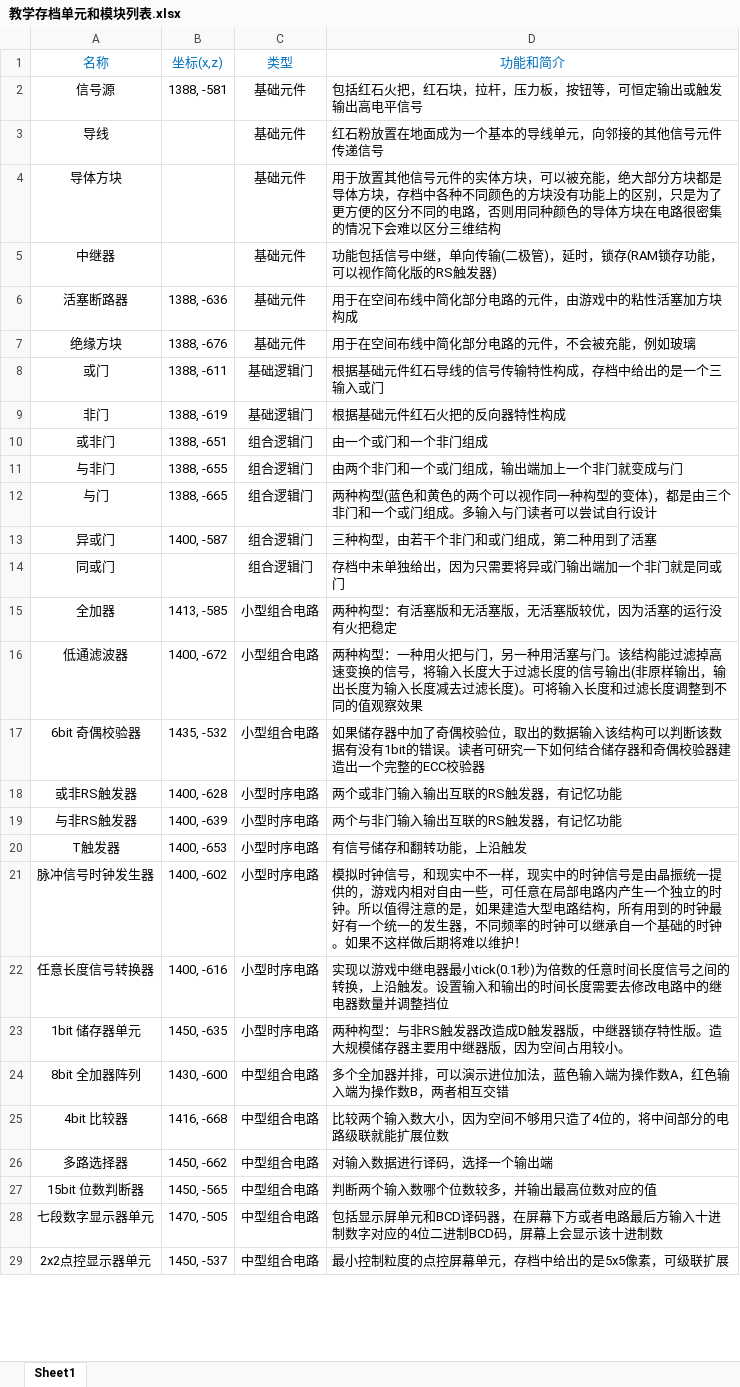
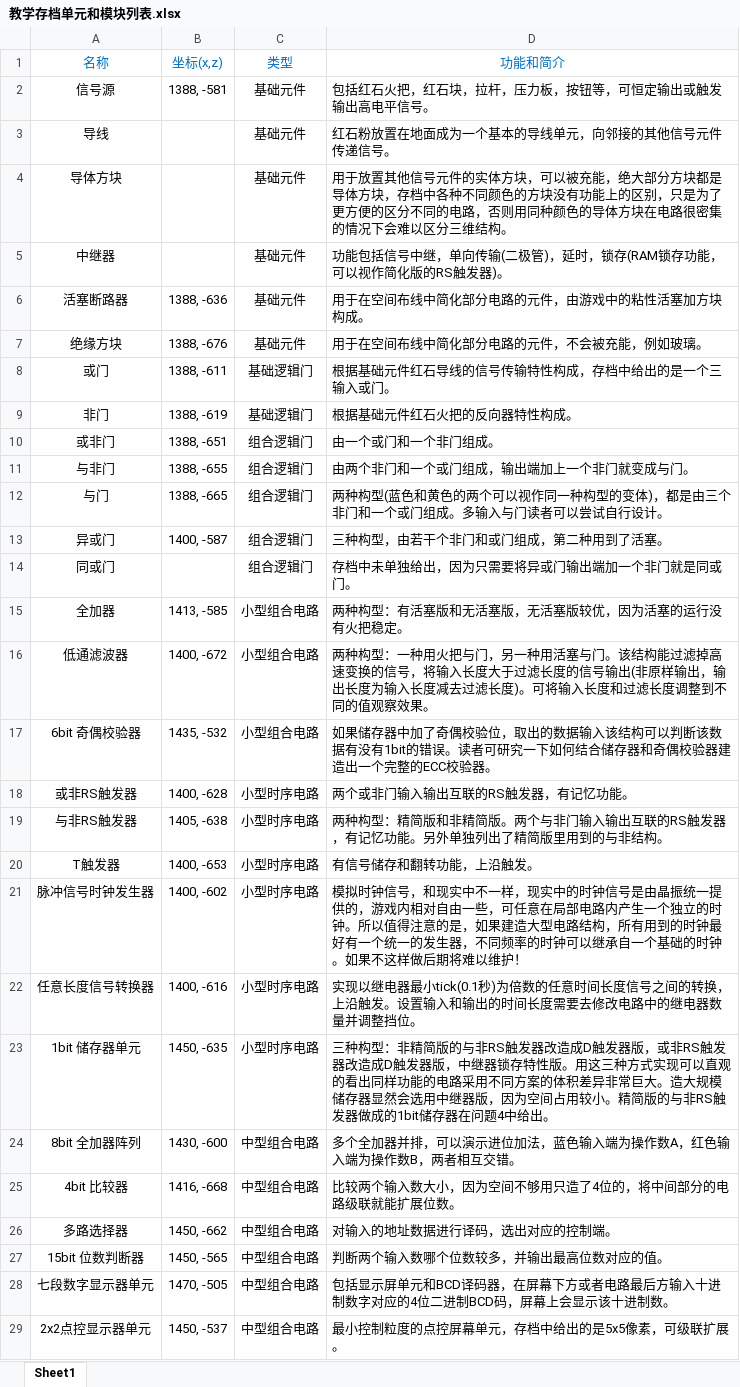
Before and after one commit to Alpha21016/Minecraft-Digital-Circuit, an Excel workbook: docs/教学存档单元和模块列表.xlsx, sheet Sheet1, drawn as a sheet; only a part is shown; values as stored, in another font and other column widths than the file's, no borders; the diff covers the shown part only; the diff names each change by its address in the sheet, - before the commit and + after, or states it on an @@ line.

```diff
--- a/docs/教学存档单元和模块列表.xlsx (sheet Sheet1)
+++ b/docs/教学存档单元和模块列表.xlsx (sheet Sheet1)
-D2: 包括红石火把，红石块，拉杆，压力板，按钮等，可恒定输出或触发输出高电平信号
+D2: 包括红石火把，红石块，拉杆，压力板，按钮等，可恒定输出或触发输出高电平信号。
-D3: 红石粉放置在地面成为一个基本的导线单元，向邻接的其他信号元件传递信号
+D3: 红石粉放置在地面成为一个基本的导线单元，向邻接的其他信号元件传递信号。
-D4: …三维结构
+D4: …三维结构。
-D5: …触发器)
+D5: …触发器)。
-D6: 用于在空间布线中简化部分电路的元件，由游戏中的粘性活塞加方块构成
+D6: 用于在空间布线中简化部分电路的元件，由游戏中的粘性活塞加方块构成。
-D7: 用于在空间布线中简化部分电路的元件，不会被充能，例如玻璃
+D7: 用于在空间布线中简化部分电路的元件，不会被充能，例如玻璃。
-D8: 根据基础元件红石导线的信号传输特性构成，存档中给出的是一个三输入或门
+D8: 根据基础元件红石导线的信号传输特性构成，存档中给出的是一个三输入或门。
-D9: 根据基础元件红石火把的反向器特性构成
+D9: 根据基础元件红石火把的反向器特性构成。
-D10: 由一个或门和一个非门组成
+D10: 由一个或门和一个非门组成。
-D11: 由两个非门和一个或门组成，输出端加上一个非门就变成与门
+D11: 由两个非门和一个或门组成，输出端加上一个非门就变成与门。
-D12: …自行设计
+D12: …自行设计。
-D13: 三种构型，由若干个非门和或门组成，第二种用到了活塞
+D13: 三种构型，由若干个非门和或门组成，第二种用到了活塞。
-D14: 存档中未单独给出，因为只需要将异或门输出端加一个非门就是同或门
+D14: 存档中未单独给出，因为只需要将异或门输出端加一个非门就是同或门。
-D15: 两种构型：有活塞版和无活塞版，无活塞版较优，因为活塞的运行没有火把稳定
+D15: 两种构型：有活塞版和无活塞版，无活塞版较优，因为活塞的运行没有火把稳定。
-D16: …观察效果
+D16: …观察效果。
-D17: …ECC校验器
+D17: …ECC校验器。
-D18: 两个或非门输入输出互联的RS触发器，有记忆功能
+D18: 两个或非门输入输出互联的RS触发器，有记忆功能。
-B19: 1400, -639
+B19: 1405, -638
-D19: 两个与非门输入输出互联的RS触发器，有记忆功能
+D19: 两种构型：精简版和非精简版。两个与非门输入输出互联的RS触发器，有记忆功能。另外单独列出了精简版里用到的与非结构。
-D20: 有信号储存和翻转功能，上沿触发
+D20: 有信号储存和翻转功能，上沿触发。
-D22: 实现以游戏中继电器最小tick(0.1秒)为倍数的任意时间长度信号之间的转换，上沿触发。设置输入和输出的时间长度需要去修改电路中的继电器数量并调整挡位
+D22: 实现以继电器最小tick(0.1秒)为倍数的任意时间长度信号之间的转换，上沿触发。设置输入和输出的时间长度需要去修改电路中的继电器数量并调整挡位。
-D23: 两种构型：与非RS触发器改造成D触发器版，中继器锁存特性版。造大规模储存器主要用中继器版，因为空间占用较小。
+D23: 三种构型：非精简版的与非RS触发器改造成D触发器版，或非RS触发器改造成D触发器版，中继器锁存特性版。用这三种方式实现可以直观的看出同样功能的电路采用不同方案的体积差异非常巨大。造大规模储存器显然会选用中继器版，因为空间占用较小。精简版的与非RS触发器做成的1bit储存器在问题4中给出。
-D24: …相互交错
+D24: …相互交错。
-D25: 比较两个输入数大小，因为空间不够用只造了4位的，将中间部分的电路级联就能扩展位数
+D25: 比较两个输入数大小，因为空间不够用只造了4位的，将中间部分的电路级联就能扩展位数。
-D26: 对输入数据进行译码，选择一个输出端
+D26: 对输入的地址数据进行译码，选出对应的控制端。
-D27: 判断两个输入数哪个位数较多，并输出最高位数对应的值
+D27: 判断两个输入数哪个位数较多，并输出最高位数对应的值。
-D28: …十进制数
+D28: …十进制数。
-D29: 最小控制粒度的点控屏幕单元，存档中给出的是5x5像素，可级联扩展
+D29: 最小控制粒度的点控屏幕单元，存档中给出的是5x5像素，可级联扩展。
```
Also changed, not shown: 6 added rows and 12 edited cells elsewhere in this sheet, 11 other files.
